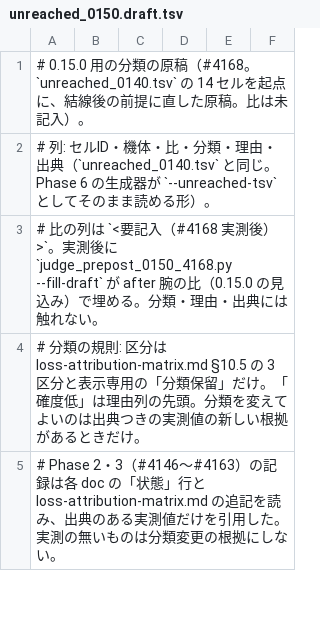
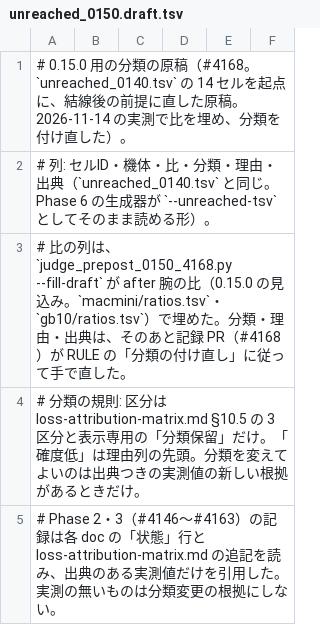
Before and after one commit to Fandhe-AI/fandhe-ai, a TSV file: docs/perf/logs/prepost-0150-4168/unreached_0150.draft.tsv, drawn as a sheet; only a part is shown; the diff covers the shown part only.

```diff
--- a/docs/perf/logs/prepost-0150-4168/unreached_0150.draft.tsv
+++ b/docs/perf/logs/prepost-0150-4168/unreached_0150.draft.tsv
@@ -1,4 +1,4 @@
-# 0.15.0 用の分類の原稿（#4168。`unreached_0140.tsv` の 14 セルを起点に、結線後の前提に直した原稿。比は未記入）。
+# 0.15.0 用の分類の原稿（#4168。`unreached_0140.tsv` の 14 セルを起点に、結線後の前提に直した原稿。2026-11-14 の実測で比を埋め、分類を付け直した）。
 # 列: セルID・機体・比・分類・理由・出典（`unreached_0140.tsv` と同じ。Phase 6 の生成器が `--unreached-tsv` としてそのまま読める形）。
-# 比の列は `<要記入（#4168 実測後）>`。実測後に `judge_prepost_0150_4168.py --fill-draft` が after 腕の比（0.15.0 の見込み）で埋める。分類・理由・出典には触れない。
+# 比の列は、`judge_prepost_0150_4168.py --fill-draft` が after 腕の比（0.15.0 の見込み。`macmini/ratios.tsv`・`gb10/ratios.tsv`）で埋めた。分類・理由・出典は、そのあと記録 PR（#4168）が RULE の「分類の付け直し」に従って手で直した。
 # 分類の規則: 区分は loss-attribution-matrix.md §10.5 の 3 区分と表示専用の「分類保留」だけ。「確度低」は理由列の先頭。分類を変えてよいのは出典つきの実測値の新しい根拠があるときだけ。
```
Also changed, not shown: 46 edited cells elsewhere in this file, 2 other files.
